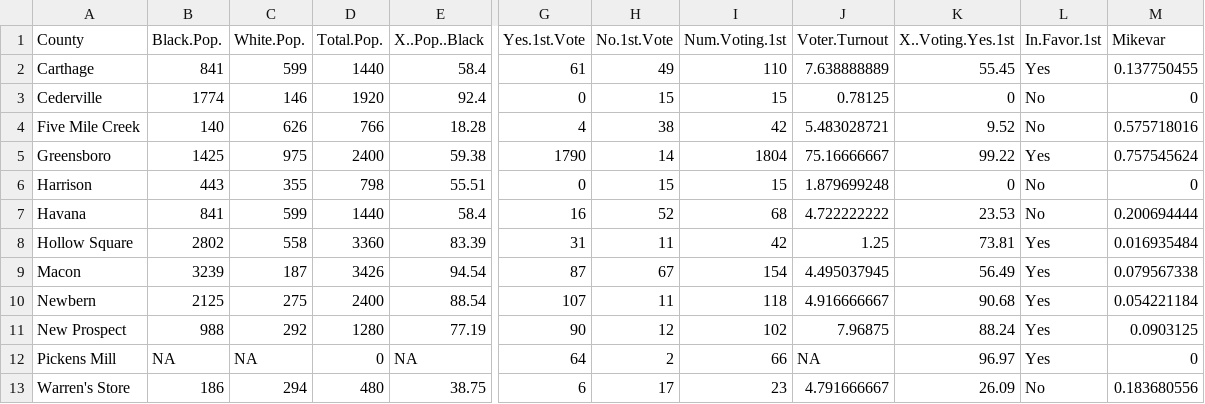
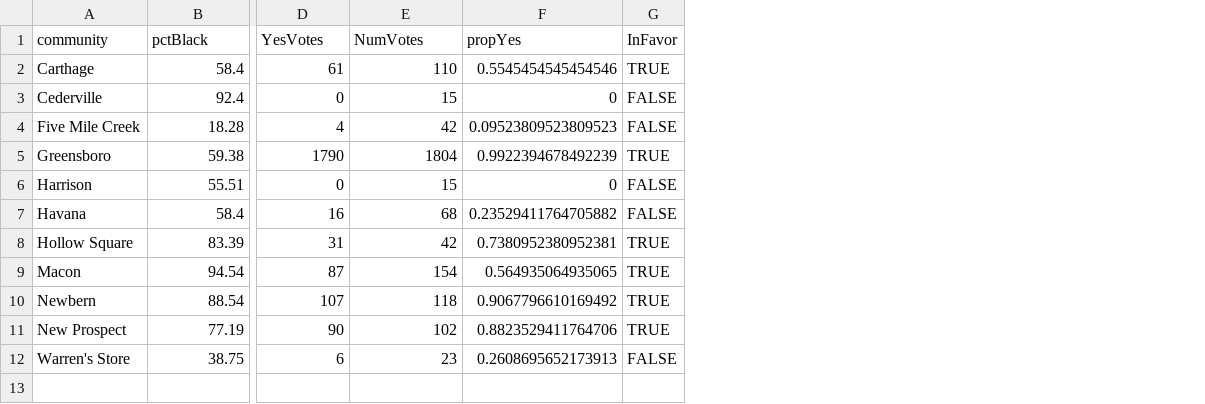
Before and after one commit to aloy/aloy, a CSV file: static/data/rrdata.csv, drawn as a sheet; only a part is shown, gaps mark what is left out; removed rows and columns are numbered as before the commit, all else as after; rows hold the shown columns only; the diff names each change by its address in the sheet, - before the commit and + after, or states it on an @@ line.

Commit message:
corrected file

```diff
--- a/static/data/rrdata.csv
+++ b/static/data/rrdata.csv
-column B, rows 2-11: 841 | 1774 | 140 | 1425 | 443 | 841 | 2802 | 3239 | 2125 | 988; row 13: 186
-column C, rows 2-11: 599 | 146 | 626 | 975 | 355 | 599 | 558 | 187 | 275 | 292; row 13: 294
-column D, rows 2-11: 1440 | 1920 | 766 | 2400 | 798 | 1440 | 3360 | 3426 | 2400 | 1280; row 13: 480
-column H, rows 2-11: 49 | 15 | 38 | 14 | 15 | 52 | 11 | 67 | 11 | 12; row 13: 17
-column J, rows 2-11: 7.638888889 | 0.78125 | 5.483028721 | 75.16666667 | 1.879699248 | 4.722222222 | 1.25 | 4.495037945 | 4.916666667 | 7.96875; row 13: 4.791666667
-column K, rows 2-11: 55.45 | 0 | 9.52 | 99.22 | 0 | 23.53 | 73.81 | 56.49 | 90.68 | 88.24; row 13: 26.09
-column L, rows 2-11: Yes | No | No | Yes | No | No | Yes | Yes | Yes | Yes; row 13: No
-column M, rows 2-11: 0.137750455 | 0 | 0.575718016 | 0.757545624 | 0 | 0.200694444 | 0.016935484 | 0.079567338 | 0.054221184 | 0.0903125; row 13: 0.183680556
+column F, rows 2-12: 0.5545454545454546 | 0 | 0.09523809523809523 | 0.9922394678492239 | 0 | 0.23529411764705882 | 0.7380952380952381 | 0.564935064935065 | 0.9067796610169492 | 0.8823529411764706 | 0.2608695652173913
+column G, rows 2-12: TRUE | FALSE | FALSE | TRUE | FALSE | FALSE | TRUE | TRUE | TRUE | TRUE | FALSE
-row 1: County | Black.Pop. | White.Pop. | Total.Pop. | X..Pop..Black | Yes.1st.Vote | No.1st.Vote | Num.Voting.1st | Voter.Turnout | X..Voting.Yes.1st | In.Favor.1st | Mikevar
+row 1: community | pctBlack | YesVotes | NumVotes | propYes | InFavor
-row 12: Pickens Mill | NA | NA | 0 | NA | 64 | 2 | 66 | NA | 96.97 | Yes | 0
```
